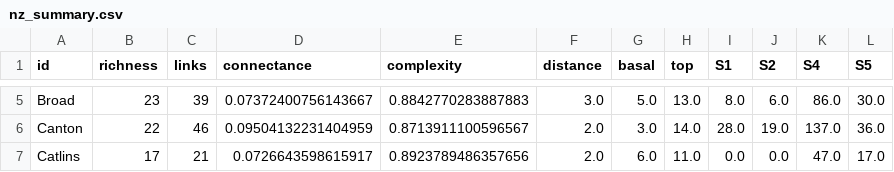
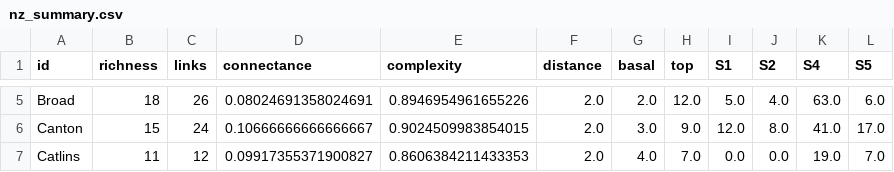
Before and after one commit to BecksLab/ms_t_is_for_topology, a CSV file: notebooks/data/nz_summary.csv, drawn as a sheet; only a part is shown, gaps mark what is left out; the diff covers the shown part only; the diff names each change by its address in the sheet, - before the commit and + after, or states it on an @@ line.

```diff
--- a/notebooks/data/nz_summary.csv
+++ b/notebooks/data/nz_summary.csv
-B5 (richness): 23
+B5 (richness): 18
-C5 (links): 39
+C5 (links): 26
-D5 (connectance): 0.07372400756143667
+D5 (connectance): 0.08024691358024691
-E5 (complexity): 0.8842770283887883
+E5 (complexity): 0.8946954961655226
-F5 (distance): 3.0
+F5 (distance): 2.0
-G5 (basal): 5.0
+G5 (basal): 2.0
-H5 (top): 13.0
+H5 (top): 12.0
-I5 (S1): 8.0
+I5 (S1): 5.0
-J5 (S2): 6.0
+J5 (S2): 4.0
-K5 (S4): 86.0
+K5 (S4): 63.0
-L5 (S5): 30.0
+L5 (S5): 6.0
-B6 (richness): 22
+B6 (richness): 15
-C6 (links): 46
+C6 (links): 24
-D6 (connectance): 0.09504132231404959
+D6 (connectance): 0.10666666666666667
-E6 (complexity): 0.8713911100596567
+E6 (complexity): 0.9024509983854015
-H6 (top): 14.0
+H6 (top): 9.0
-I6 (S1): 28.0
+I6 (S1): 12.0
-J6 (S2): 19.0
+J6 (S2): 8.0
-K6 (S4): 137.0
+K6 (S4): 41.0
-L6 (S5): 36.0
+L6 (S5): 17.0
-B7 (richness): 17
+B7 (richness): 11
-C7 (links): 21
+C7 (links): 12
-D7 (connectance): 0.0726643598615917
+D7 (connectance): 0.09917355371900827
-E7 (complexity): 0.8923789486357656
+E7 (complexity): 0.8606384211433353
-G7 (basal): 6.0
+G7 (basal): 4.0
-H7 (top): 11.0
+H7 (top): 7.0
-K7 (S4): 47.0
+K7 (S4): 19.0
-L7 (S5): 17.0
+L7 (S5): 7.0
```
Also changed, not shown: 129 edited cells elsewhere in this file, 30 other files.
